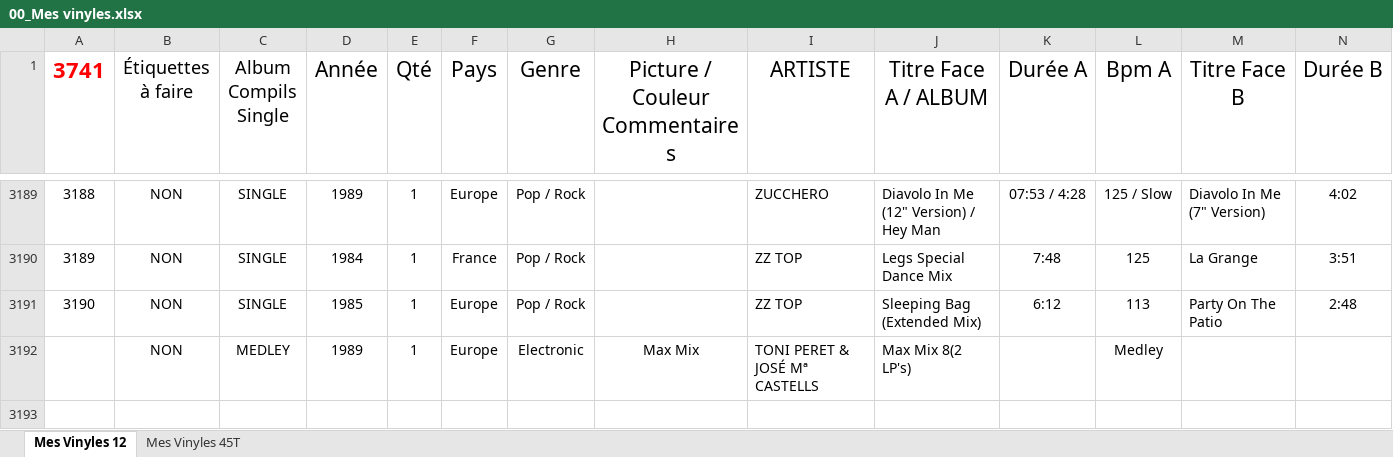
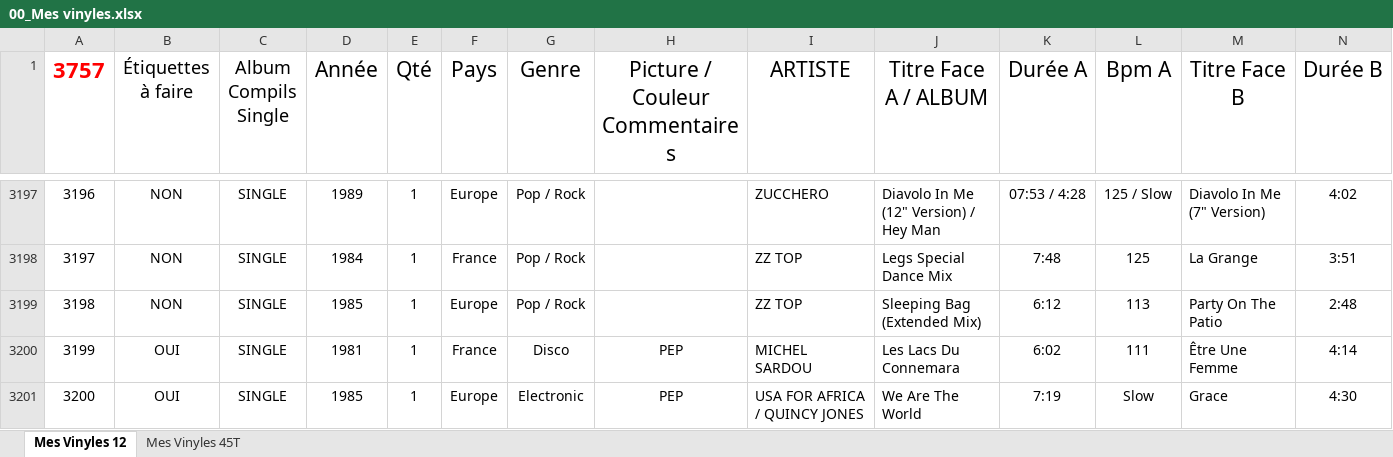
Before and after one commit to pilou69dudu-web/Ma-collection, an Excel workbook: Sauvegarde/00_Mes vinyles.xlsx, sheet Mes Vinyles 12, drawn as a sheet; only a part is shown, gaps mark what is left out; values as stored, in another font and other column widths than the file's, no borders; table styles not drawn; rows hold the shown columns only; the diff covers the shown part only; the diff names each change by its address in the sheet, - before the commit and + after, or states it on an @@ line.

```diff
--- a/Sauvegarde/00_Mes vinyles.xlsx (sheet Mes Vinyles 12)
+++ b/Sauvegarde/00_Mes vinyles.xlsx (sheet Mes Vinyles 12)
@@ column A (3757) renumbered between rows 1 and 3199 @@
@@ row 3192 moved to row 2963: 2962 @@
+row 3200: 3199 | OUI | SINGLE | 1981 | 1 | France | Disco | PEP | MICHEL SARDOU | Les Lacs Du Connemara | 6:02 | 111 | Être Une Femme | 4:14
+row 3201: 3200 | OUI | SINGLE | 1985 | 1 | Europe | Electronic | PEP | USA FOR AFRICA / QUINCY JONES | We Are The World | 7:19 | Slow | Grace | 4:30
```
Also changed, not shown: 10 added rows, 14 edited cells and cell formats elsewhere in this sheet, 00_Mes vinyles.xlsx, 3 other files.
